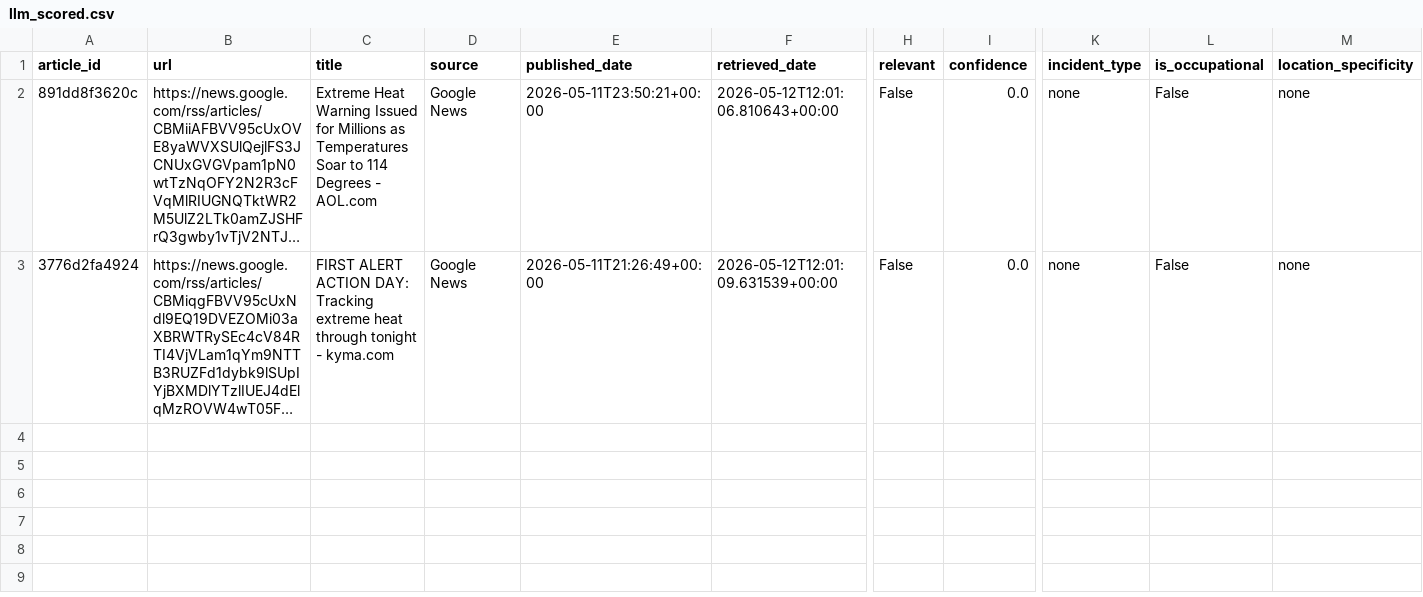
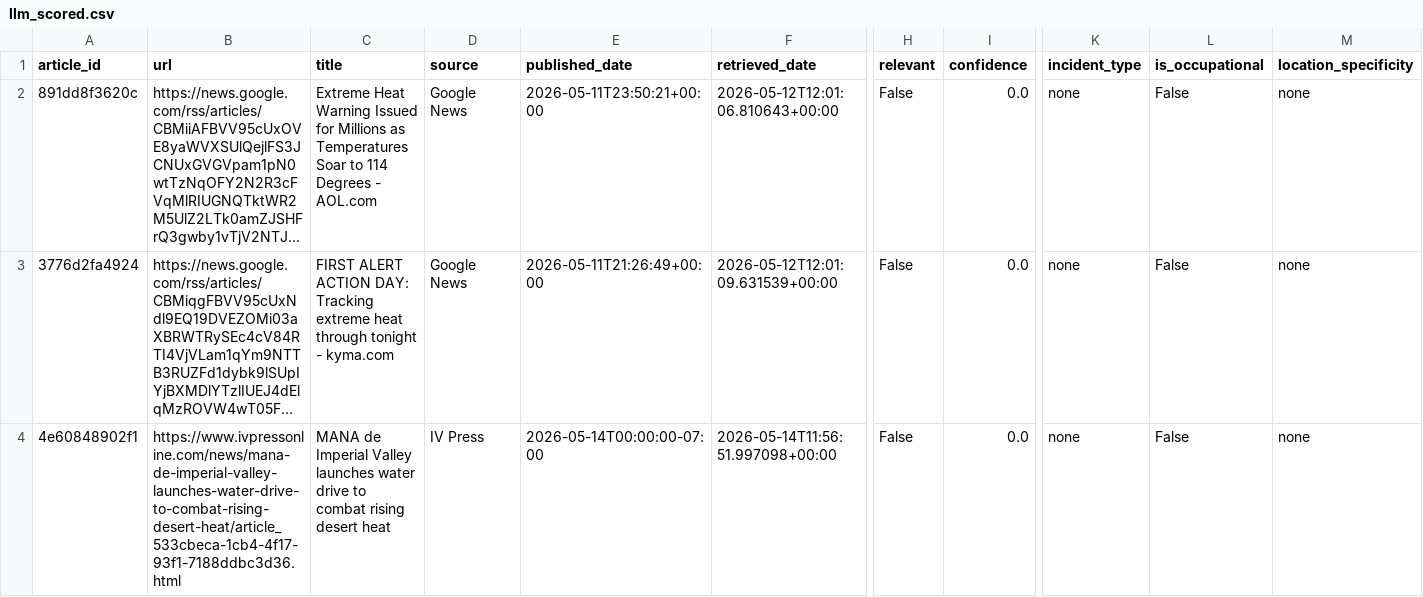
Before and after one commit to theaenache/4branch-iv-heatwatch, a CSV file: data/llm_scored.csv, drawn as a sheet; only a part is shown, gaps mark what is left out; long unchanged cells end in …; rows hold the shown columns only; the diff names each change by its address in the sheet, - before the commit and + after, or states it on an @@ line.

```diff
--- a/data/llm_scored.csv
+++ b/data/llm_scored.csv
+row 4: 4e60848902f1 | https://www.ivpressonline.com/news/mana-de-imperial-valley-launches-water-drive-to-combat-rising-desert-heat/article_533cbeca-1cb4-4f17-93f1-7188ddbc3d36.html | MANA de Imperial Valley launches water drive to combat rising desert heat | IV Press | 2026-05-14T00:00:00-07:00 | 2026-05-14T11:56:51.997098+00:00 | False | 0.0 | none | False | none
```
Also changed, not shown: data/headless_scored.csv, data/rss_scored.csv, 1 other file.
